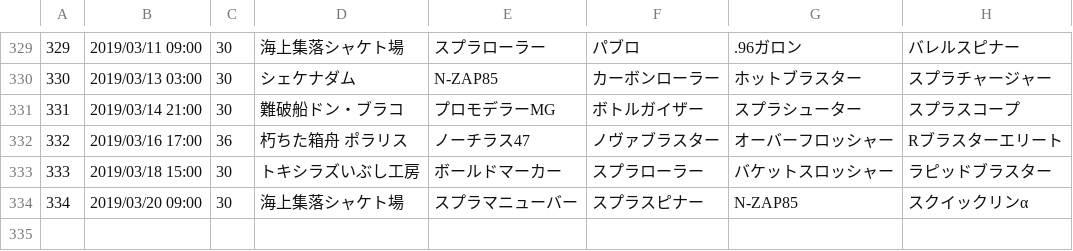
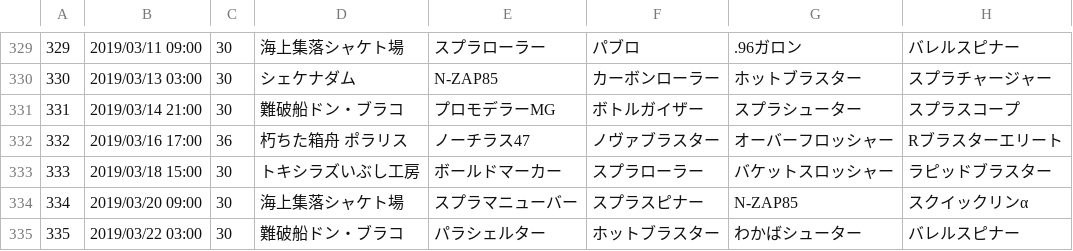
Before and after one commit to YutaGoto/salmon_run, a CSV file: lib/tasks/csv/file.csv, drawn as a sheet; only a part is shown, gaps mark what is left out; the diff names each change by its address in the sheet, - before the commit and + after, or states it on an @@ line.

Commit message:
add event

```diff
--- a/lib/tasks/csv/file.csv
+++ b/lib/tasks/csv/file.csv
+row 335: 335 | 2019/03/22 03:00 | 30 | 難破船ドン・ブラコ | パラシェルター | ホットブラスター | わかばシューター | バレルスピナー
```
